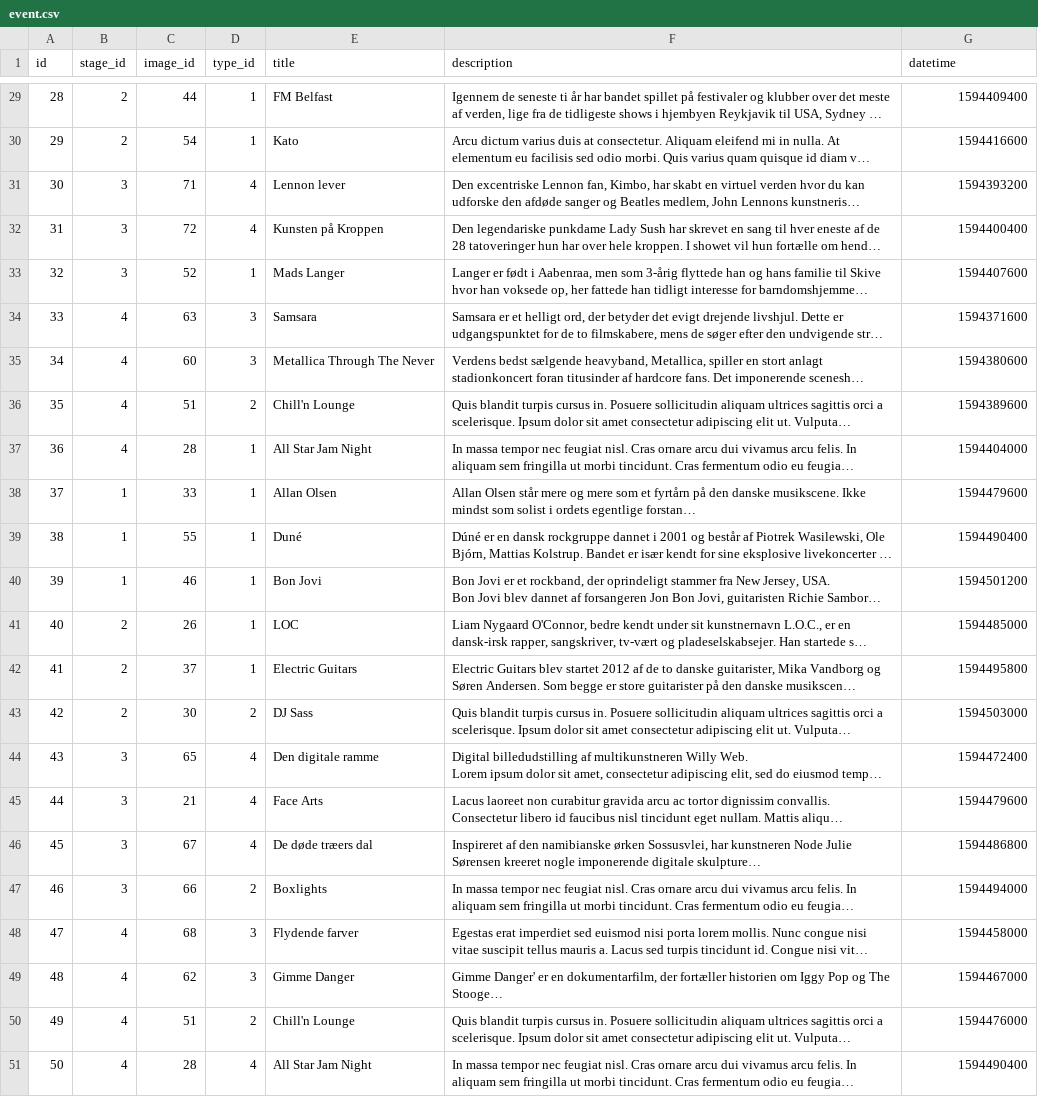
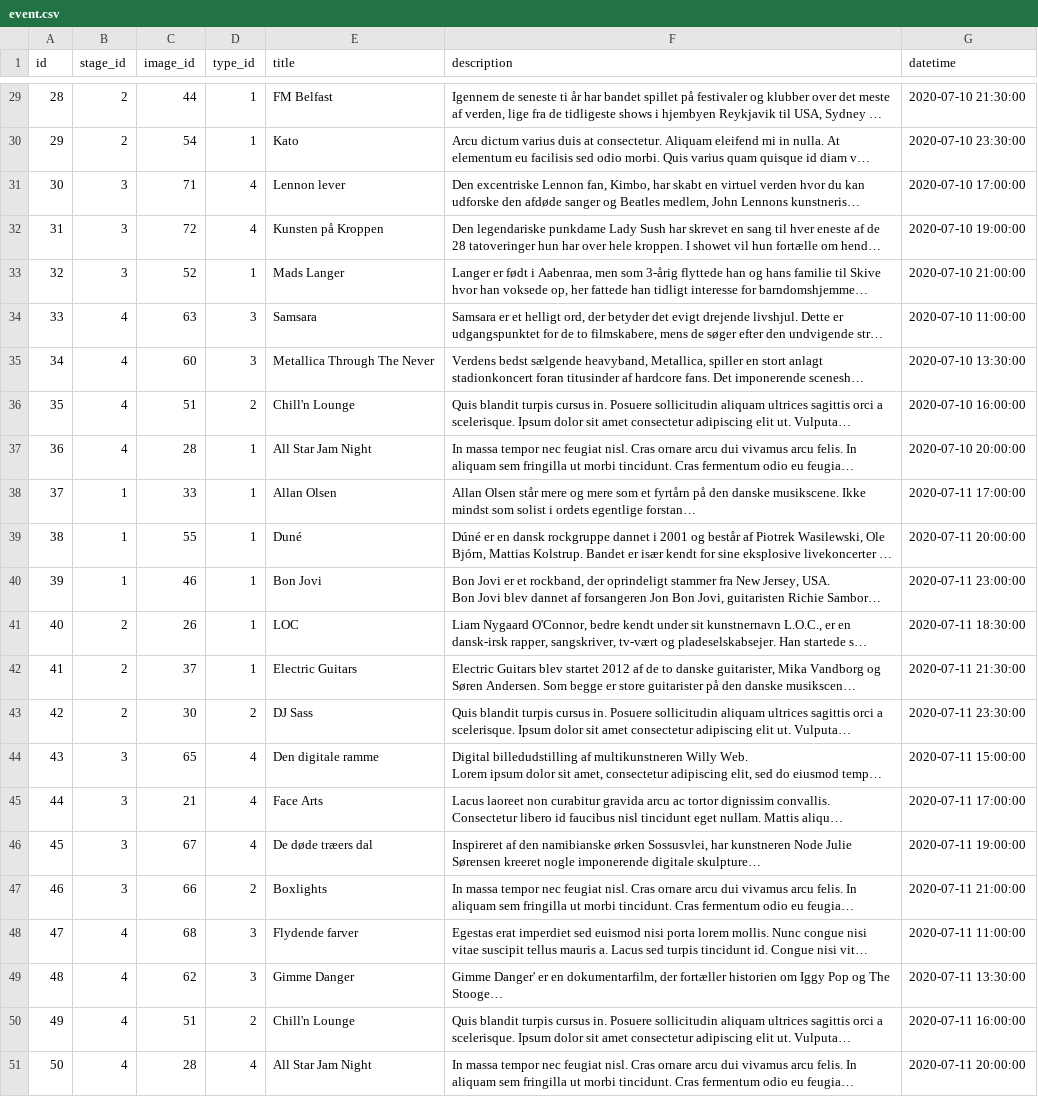
Before and after one commit to Webudvikler-TechCollege/Mediehuset-Assets, a CSV file: CSV/event.csv, drawn as a sheet; only a part is shown, gaps mark what is left out; long unchanged cells end in …; the diff covers the shown part only; the diff names each change by its address in the sheet, - before the commit and + after, or states it on an @@ line.

```diff
--- a/CSV/event.csv
+++ b/CSV/event.csv
-G29 (datetime): 1594409400
+G29 (datetime): 2020-07-10 21:30:00
-G30 (datetime): 1594416600
+G30 (datetime): 2020-07-10 23:30:00
-G31 (datetime): 1594393200
+G31 (datetime): 2020-07-10 17:00:00
-G32 (datetime): 1594400400
+G32 (datetime): 2020-07-10 19:00:00
-G33 (datetime): 1594407600
+G33 (datetime): 2020-07-10 21:00:00
-G34 (datetime): 1594371600
+G34 (datetime): 2020-07-10 11:00:00
-G35 (datetime): 1594380600
+G35 (datetime): 2020-07-10 13:30:00
-G36 (datetime): 1594389600
+G36 (datetime): 2020-07-10 16:00:00
-G37 (datetime): 1594404000
+G37 (datetime): 2020-07-10 20:00:00
-G38 (datetime): 1594479600
+G38 (datetime): 2020-07-11 17:00:00
-G39 (datetime): 1594490400
+G39 (datetime): 2020-07-11 20:00:00
-G40 (datetime): 1594501200
+G40 (datetime): 2020-07-11 23:00:00
-G41 (datetime): 1594485000
+G41 (datetime): 2020-07-11 18:30:00
-G42 (datetime): 1594495800
+G42 (datetime): 2020-07-11 21:30:00
-G43 (datetime): 1594503000
+G43 (datetime): 2020-07-11 23:30:00
-G44 (datetime): 1594472400
+G44 (datetime): 2020-07-11 15:00:00
-G45 (datetime): 1594479600
+G45 (datetime): 2020-07-11 17:00:00
-G46 (datetime): 1594486800
+G46 (datetime): 2020-07-11 19:00:00
-G47 (datetime): 1594494000
+G47 (datetime): 2020-07-11 21:00:00
-G48 (datetime): 1594458000
+G48 (datetime): 2020-07-11 11:00:00
-G49 (datetime): 1594467000
+G49 (datetime): 2020-07-11 13:30:00
-G50 (datetime): 1594476000
+G50 (datetime): 2020-07-11 16:00:00
-G51 (datetime): 1594490400
+G51 (datetime): 2020-07-11 20:00:00
```
Also changed, not shown: 27 edited cells elsewhere in this file.
